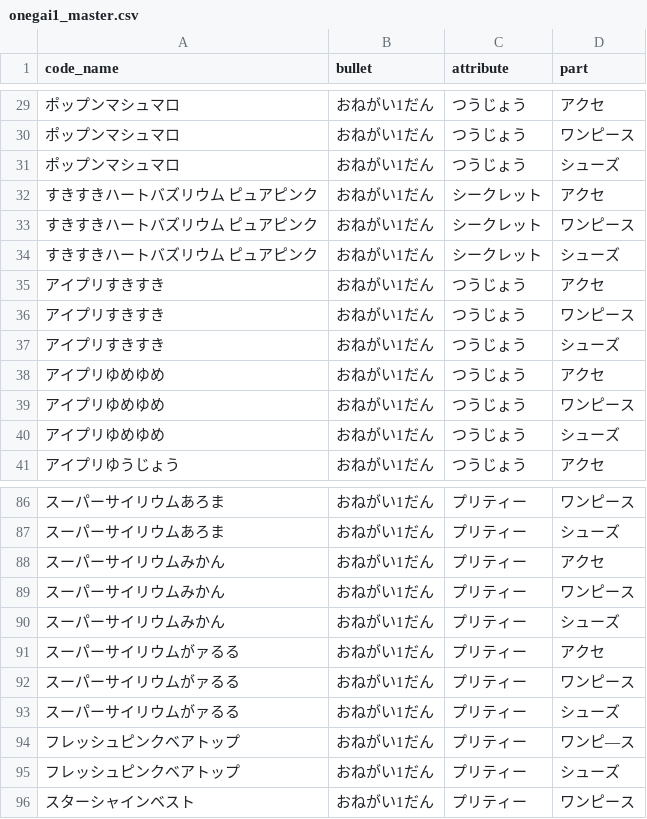
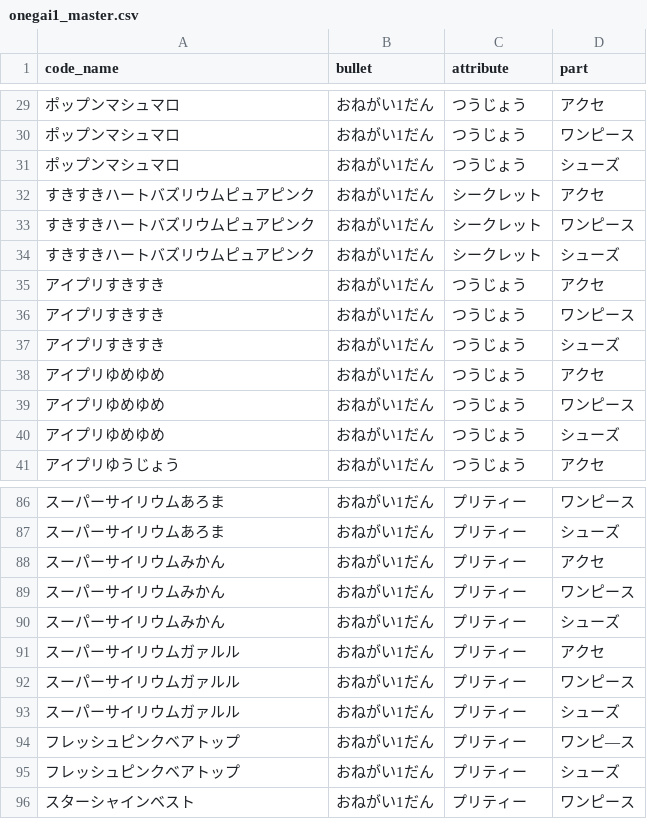
Before and after one commit to tamuramaro114/aipuri-verse, a CSV file: aipri_master/onegai1_master.csv, drawn as a sheet; only a part is shown, gaps mark what is left out.

Commit message:
onegai1_master.csv

```diff
--- a/aipri_master/onegai1_master.csv
+++ b/aipri_master/onegai1_master.csv
@@ -31,5 +31,5 @@ code_name,bullet,attribute,part
 ポップンマシュマロ,おねがい1だん,つうじょう,シューズ
-すきすきハートバズリウム ピュアピンク,おねがい1だん,シークレット,アクセ
-すきすきハートバズリウム ピュアピンク,おねがい1だん,シークレット,ワンピース
-すきすきハートバズリウム ピュアピンク,おねがい1だん,シークレット,シューズ
+すきすきハートバズリウムピュアピンク,おねがい1だん,シークレット,アクセ
+すきすきハートバズリウムピュアピンク,おねがい1だん,シークレット,ワンピース
+すきすきハートバズリウムピュアピンク,おねがい1だん,シークレット,シューズ
 アイプリすきすき,おねがい1だん,つうじょう,アクセ
@@ -90,5 +90,5 @@ code_name,bullet,attribute,part
 スーパーサイリウムみかん,おねがい1だん,プリティー,シューズ
-スーパーサイリウムがァるる,おねがい1だん,プリティー,アクセ
-スーパーサイリウムがァるる,おねがい1だん,プリティー,ワンピース
-スーパーサイリウムがァるる,おねがい1だん,プリティー,シューズ
+スーパーサイリウムガァルル,おねがい1だん,プリティー,アクセ
+スーパーサイリウムガァルル,おねがい1だん,プリティー,ワンピース
+スーパーサイリウムガァルル,おねがい1だん,プリティー,シューズ
 フレッシュピンクベアトップ,おねがい1だん,プリティー,ワンピ―ス
```
